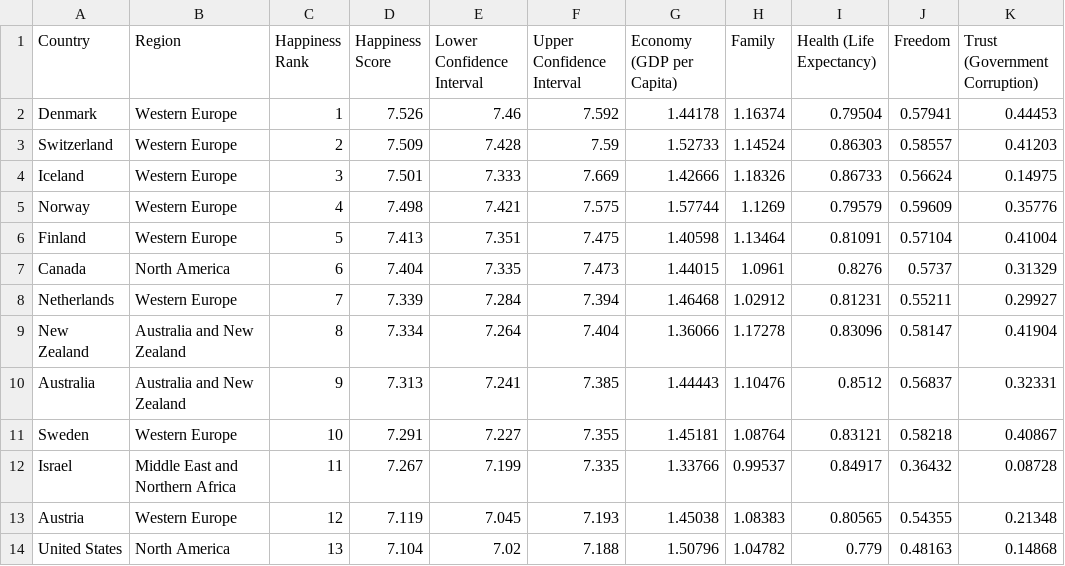
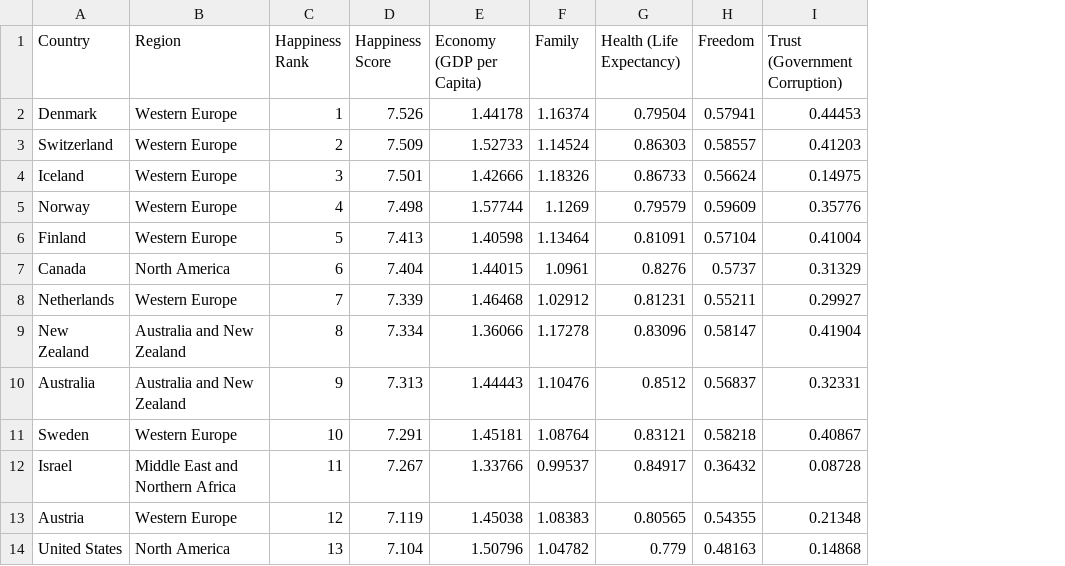
Before and after one commit to rahuljhs/world_happiness_report, a CSV file: data/2016.csv, drawn as a sheet; only a part is shown; the diff names each change by its address in the sheet, - before the commit and + after, or states it on an @@ line.

```diff
--- a/data/2016.csv
+++ b/data/2016.csv
-column E (Lower Confidence Interval), rows 2-14: 7.46 | 7.428 | 7.333 | 7.421 | 7.351 | 7.335 | 7.284 | 7.264 | 7.241 | 7.227 | 7.199 | 7.045 | 7.02
-column F (Upper Confidence Interval), rows 2-14: 7.592 | 7.59 | 7.669 | 7.575 | 7.475 | 7.473 | 7.394 | 7.404 | 7.385 | 7.355 | 7.335 | 7.193 | 7.188
```
Also changed, not shown: data/2015.csv, data/2018.csv, 2 other files.
